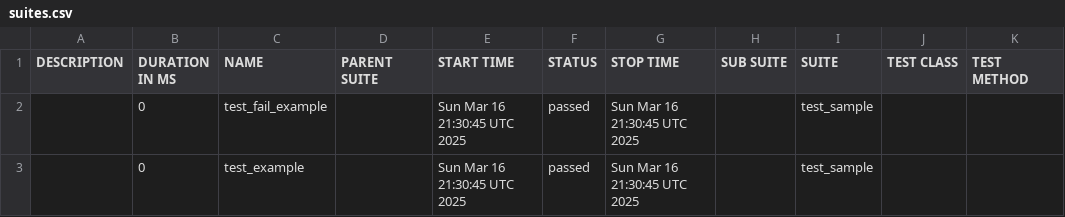
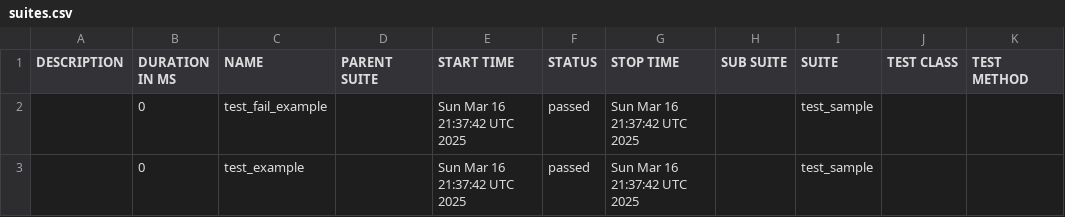
Before and after one commit to Pavani-kp/test, a CSV file: data/suites.csv, drawn as a sheet.

```diff
--- a/data/suites.csv
+++ b/data/suites.csv
@@ -1,3 +1,3 @@
 "DESCRIPTION","DURATION IN MS","NAME","PARENT SUITE","START TIME","STATUS","STOP TIME","SUB SUITE","SUITE","TEST CLASS","TEST METHOD"
-"","0","test_fail_example","","Sun Mar 16 21:30:45 UTC 2025","passed","Sun Mar 16 21:30:45 UTC 2025","","test_sample","",""
-"","0","test_example","","Sun Mar 16 21:30:45 UTC 2025","passed","Sun Mar 16 21:30:45 UTC 2025","","test_sample","",""
+"","0","test_fail_example","","Sun Mar 16 21:37:42 UTC 2025","passed","Sun Mar 16 21:37:42 UTC 2025","","test_sample","",""
+"","0","test_example","","Sun Mar 16 21:37:42 UTC 2025","passed","Sun Mar 16 21:37:42 UTC 2025","","test_sample","",""
```
Also changed, not shown: 16 other files.
